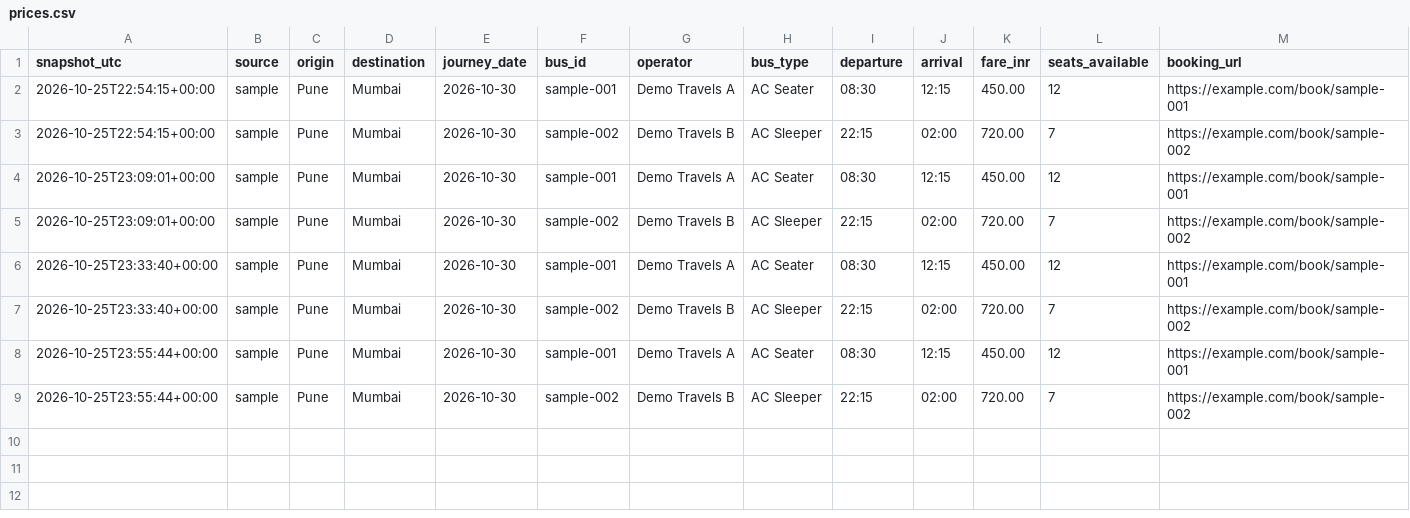
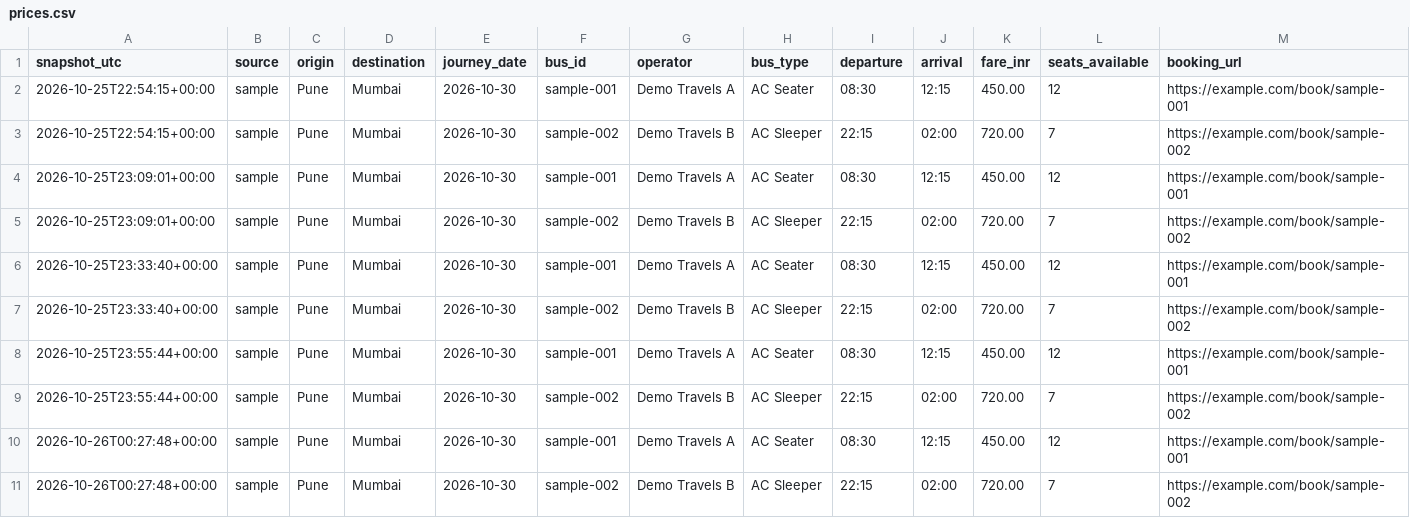
Before and after one commit to Tshubh1414/bus-fare-tracker, a CSV file: data/prices.csv, drawn as a sheet; the diff names each change by its address in the sheet, - before the commit and + after, or states it on an @@ line.

```diff
--- a/data/prices.csv
+++ b/data/prices.csv
+row 10: 2026-10-26T00:27:48+00:00 | sample | Pune | Mumbai | 2026-10-30 | sample-001 | Demo Travels A | AC Seater | 08:30 | 12:15 | 450.00 | 12 | https://example.com/book/sample-001
+row 11: 2026-10-26T00:27:48+00:00 | sample | Pune | Mumbai | 2026-10-30 | sample-002 | Demo Travels B | AC Sleeper | 22:15 | 02:00 | 720.00 | 7 | https://example.com/book/sample-002
```
Also changed, not shown: 1 other file.
